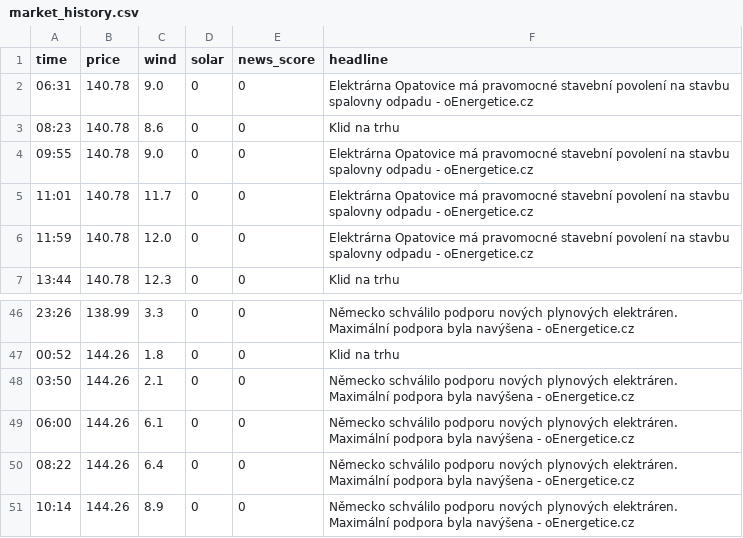
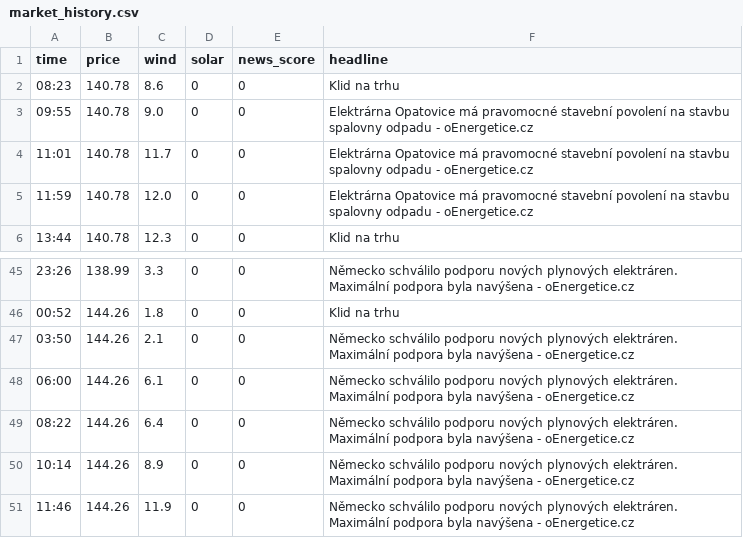
Before and after one commit to rousmartin0-netizen/energy-ai-startup, a CSV file: market_history.csv, drawn as a sheet; only a part is shown, gaps mark what is left out.

Commit message:
Update market data [skip ci]

```diff
--- a/market_history.csv
+++ b/market_history.csv
@@ -1,3 +1,2 @@
 time,price,wind,solar,news_score,headline
-06:31,140.78,9.0,0,0,Elektrárna Opatovice má pravomocné stavební povolení na stavbu spalovny odpadu - oEnergetice.cz
 08:23,140.78,8.6,0,0,Klid na trhu
@@ -51 +50,2 @@ time,price,wind,solar,news_score,headline
 10:14,144.26,8.9,0,0,Německo schválilo podporu nových plynových elektráren. Maximální podpora byla navýšena - oEnergetice.cz
+11:46,144.26,11.9,0,0,Německo schválilo podporu nových plynových elektráren. Maximální podpora byla navýšena - oEnergetice.cz
```
